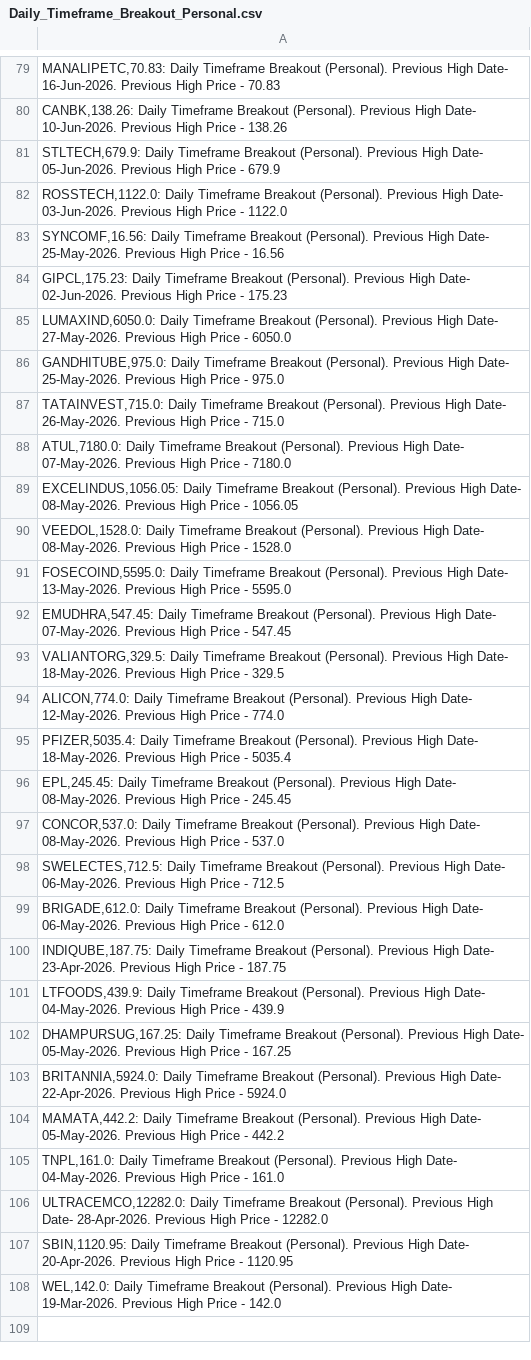
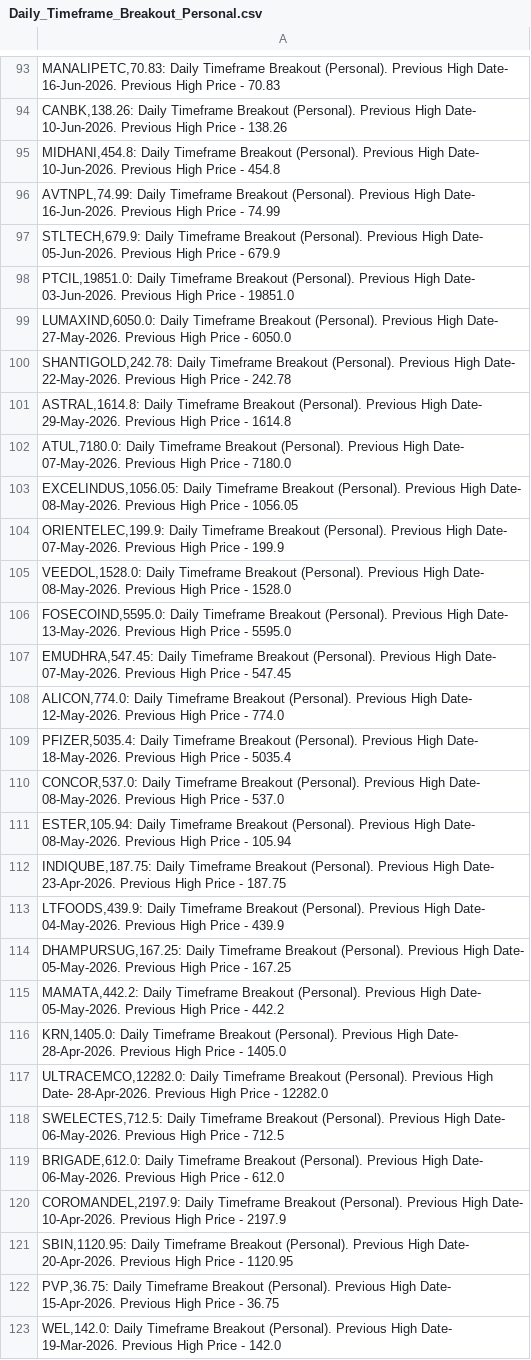
Before and after one commit to vibats/Daily_Notification_Data, a CSV file: Email_Notification_Data/Daily_Timeframe_Breakout_Personal.csv, drawn as a sheet; only a part is shown, gaps mark what is left out; the diff covers the shown part only.

```diff
--- a/Email_Notification_Data/Daily_Timeframe_Breakout_Personal.csv
+++ b/Email_Notification_Data/Daily_Timeframe_Breakout_Personal.csv
@@ -80,11 +94,12 @@
 "CANBK,138.26: Daily Timeframe Breakout (Personal). Previous High Date- 10-Jun-2026. Previous High Price - 138.26"
+"MIDHANI,454.8: Daily Timeframe Breakout (Personal). Previous High Date- 10-Jun-2026. Previous High Price - 454.8"
+"AVTNPL,74.99: Daily Timeframe Breakout (Personal). Previous High Date- 16-Jun-2026. Previous High Price - 74.99"
 "STLTECH,679.9: Daily Timeframe Breakout (Personal). Previous High Date- 05-Jun-2026. Previous High Price - 679.9"
-"ROSSTECH,1122.0: Daily Timeframe Breakout (Personal). Previous High Date- 03-Jun-2026. Previous High Price - 1122.0"
-"SYNCOMF,16.56: Daily Timeframe Breakout (Personal). Previous High Date- 25-May-2026. Previous High Price - 16.56"
-"GIPCL,175.23: Daily Timeframe Breakout (Personal). Previous High Date- 02-Jun-2026. Previous High Price - 175.23"
+"PTCIL,19851.0: Daily Timeframe Breakout (Personal). Previous High Date- 03-Jun-2026. Previous High Price - 19851.0"
 "LUMAXIND,6050.0: Daily Timeframe Breakout (Personal). Previous High Date- 27-May-2026. Previous High Price - 6050.0"
-"GANDHITUBE,975.0: Daily Timeframe Breakout (Personal). Previous High Date- 25-May-2026. Previous High Price - 975.0"
-"TATAINVEST,715.0: Daily Timeframe Breakout (Personal). Previous High Date- 26-May-2026. Previous High Price - 715.0"
+"SHANTIGOLD,242.78: Daily Timeframe Breakout (Personal). Previous High Date- 22-May-2026. Previous High Price - 242.78"
+"ASTRAL,1614.8: Daily Timeframe Breakout (Personal). Previous High Date- 29-May-2026. Previous High Price - 1614.8"
 "ATUL,7180.0: Daily Timeframe Breakout (Personal). Previous High Date- 07-May-2026. Previous High Price - 7180.0"
 "EXCELINDUS,1056.05: Daily Timeframe Breakout (Personal). Previous High Date- 08-May-2026. Previous High Price - 1056.05"
+"ORIENTELEC,199.9: Daily Timeframe Breakout (Personal). Previous High Date- 07-May-2026. Previous High Price - 199.9"
 "VEEDOL,1528.0: Daily Timeframe Breakout (Personal). Previous High Date- 08-May-2026. Previous High Price - 1528.0"
@@ -92,9 +107,6 @@
 "EMUDHRA,547.45: Daily Timeframe Breakout (Personal). Previous High Date- 07-May-2026. Previous High Price - 547.45"
-"VALIANTORG,329.5: Daily Timeframe Breakout (Personal). Previous High Date- 18-May-2026. Previous High Price - 329.5"
 "ALICON,774.0: Daily Timeframe Breakout (Personal). Previous High Date- 12-May-2026. Previous High Price - 774.0"
 "PFIZER,5035.4: Daily Timeframe Breakout (Personal). Previous High Date- 18-May-2026. Previous High Price - 5035.4"
-"EPL,245.45: Daily Timeframe Breakout (Personal). Previous High Date- 08-May-2026. Previous High Price - 245.45"
 "CONCOR,537.0: Daily Timeframe Breakout (Personal). Previous High Date- 08-May-2026. Previous High Price - 537.0"
-"SWELECTES,712.5: Daily Timeframe Breakout (Personal). Previous High Date- 06-May-2026. Previous High Price - 712.5"
-"BRIGADE,612.0: Daily Timeframe Breakout (Personal). Previous High Date- 06-May-2026. Previous High Price - 612.0"
+"ESTER,105.94: Daily Timeframe Breakout (Personal). Previous High Date- 08-May-2026. Previous High Price - 105.94"
 "INDIQUBE,187.75: Daily Timeframe Breakout (Personal). Previous High Date- 23-Apr-2026. Previous High Price - 187.75"
@@ -102,7 +114,10 @@
 "DHAMPURSUG,167.25: Daily Timeframe Breakout (Personal). Previous High Date- 05-May-2026. Previous High Price - 167.25"
-"BRITANNIA,5924.0: Daily Timeframe Breakout (Personal). Previous High Date- 22-Apr-2026. Previous High Price - 5924.0"
 "MAMATA,442.2: Daily Timeframe Breakout (Personal). Previous High Date- 05-May-2026. Previous High Price - 442.2"
-"TNPL,161.0: Daily Timeframe Breakout (Personal). Previous High Date- 04-May-2026. Previous High Price - 161.0"
+"KRN,1405.0: Daily Timeframe Breakout (Personal). Previous High Date- 28-Apr-2026. Previous High Price - 1405.0"
 "ULTRACEMCO,12282.0: Daily Timeframe Breakout (Personal). Previous High Date- 28-Apr-2026. Previous High Price - 12282.0"
+"SWELECTES,712.5: Daily Timeframe Breakout (Personal). Previous High Date- 06-May-2026. Previous High Price - 712.5"
+"BRIGADE,612.0: Daily Timeframe Breakout (Personal). Previous High Date- 06-May-2026. Previous High Price - 612.0"
+"COROMANDEL,2197.9: Daily Timeframe Breakout (Personal). Previous High Date- 10-Apr-2026. Previous High Price - 2197.9"
 "SBIN,1120.95: Daily Timeframe Breakout (Personal). Previous High Date- 20-Apr-2026. Previous High Price - 1120.95"
+"PVP,36.75: Daily Timeframe Breakout (Personal). Previous High Date- 15-Apr-2026. Previous High Price - 36.75"
 "WEL,142.0: Daily Timeframe Breakout (Personal). Previous High Date- 19-Mar-2026. Previous High Price - 142.0"
```
Also changed, not shown: 24 added rows, 10 removed rows, 2 moved rows and 17 edited cells elsewhere in this file, Email_Notification_Data/Daily_TimeFrame_Horizontal_Support.csv, Email_Notification_Data/Daily_TimeFrame_Horizontal_Support_30_Days.csv, 1 other file.
